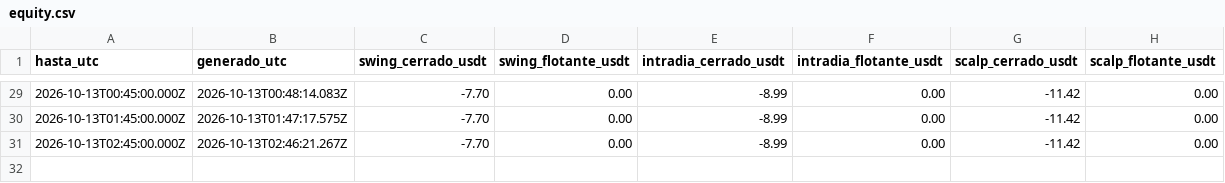
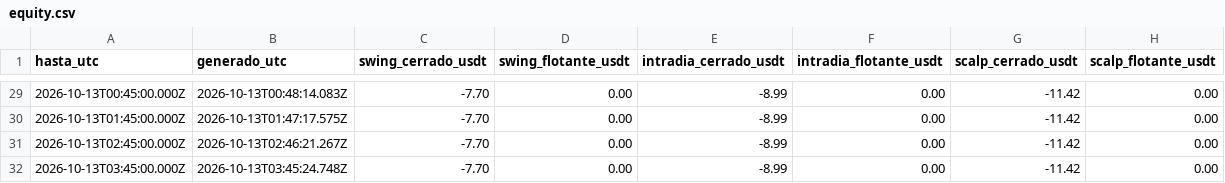
Before and after one commit to SergioRed1844/-crypto-agent-v1, a CSV file: forward/results/equity.csv, drawn as a sheet; only a part is shown, gaps mark what is left out.

```diff
--- a/forward/results/equity.csv
+++ b/forward/results/equity.csv
@@ -31 +31,2 @@ hasta_utc,generado_utc,swing_cerrado_usdt,swing_flotante_usdt,intradia_cerrado_u
 2026-10-13T02:45:00.000Z,2026-10-13T02:46:21.267Z,-7.70,0.00,-8.99,0.00,-11.42,0.00
+2026-10-13T03:45:00.000Z,2026-10-13T03:45:24.748Z,-7.70,0.00,-8.99,0.00,-11.42,0.00
```
Also changed, not shown: forward/results/runs.csv, 3 other files.
